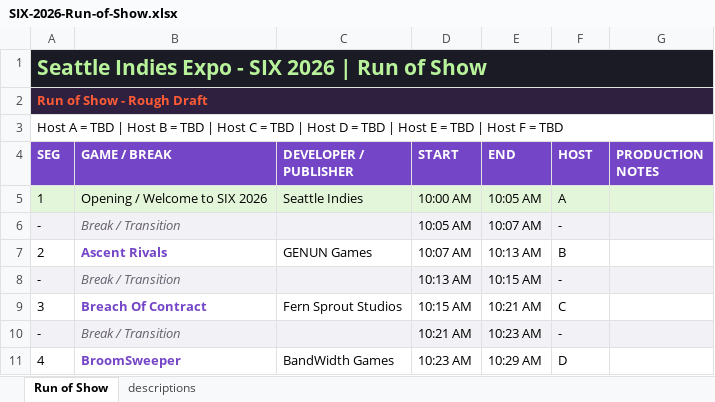
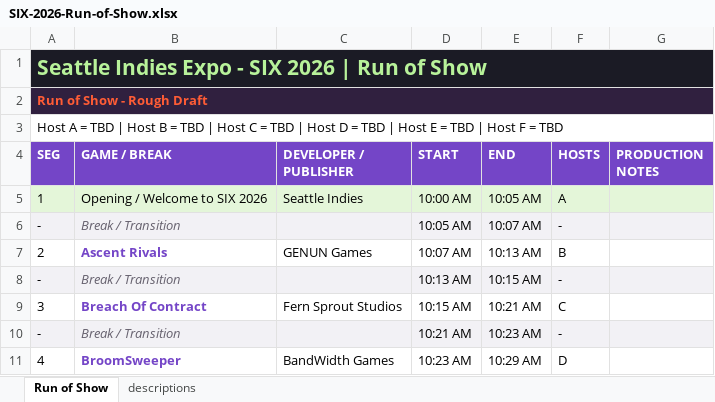
Before and after one commit to imriven/six-host-guide-2026, an Excel workbook: public/SIX-2026-Run-of-Show.xlsx, sheet Run of Show, drawn as a sheet; only a part is shown; values as stored, in another font and other column widths than the file's, no borders; the diff names each change by its address in the sheet, - before the commit and + after, or states it on an @@ line.

Commit message:
fix hopefully

```diff
--- a/public/SIX-2026-Run-of-Show.xlsx (sheet Run of Show)
+++ b/public/SIX-2026-Run-of-Show.xlsx (sheet Run of Show)
-F4: HOST
+F4: HOSTS
```
